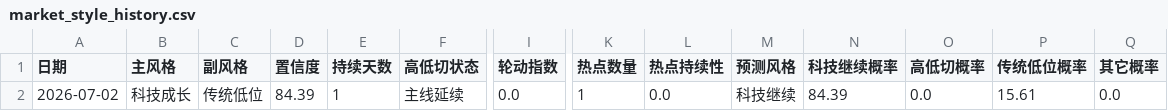
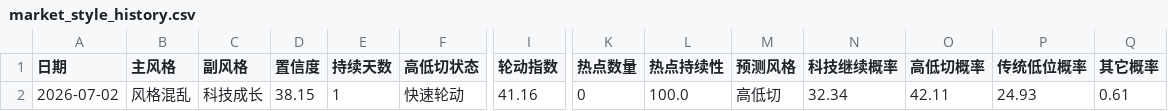
Before and after one commit to motong1969/A-, a CSV file: history/market_style_history.csv, drawn as a sheet; only a part is shown, gaps mark what is left out; the diff names each change by its address in the sheet, - before the commit and + after, or states it on an @@ line.

```diff
--- a/history/market_style_history.csv
+++ b/history/market_style_history.csv
-B2 (主风格): 科技成长
+B2 (主风格): 风格混乱
-C2 (副风格): 传统低位
+C2 (副风格): 科技成长
-D2 (置信度): 84.39
+D2 (置信度): 38.15
-F2 (高低切状态): 主线延续
+F2 (高低切状态): 快速轮动
-I2 (轮动指数): 0.0
+I2 (轮动指数): 41.16
-K2 (热点数量): 1
+K2 (热点数量): 0
-L2 (热点持续性): 0.0
+L2 (热点持续性): 100.0
-M2 (预测风格): 科技继续
+M2 (预测风格): 高低切
-N2 (科技继续概率): 84.39
+N2 (科技继续概率): 32.34
-O2 (高低切概率): 0.0
+O2 (高低切概率): 42.11
-P2 (传统低位概率): 15.61
+P2 (传统低位概率): 24.93
-Q2 (其它概率): 0.0
+Q2 (其它概率): 0.61
```
Also changed, not shown: history/performance_summary.csv, history/selection_history.csv, 6 other files.
